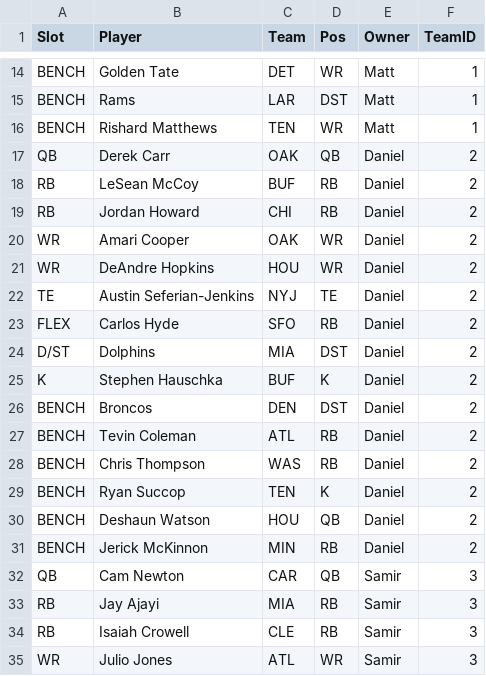
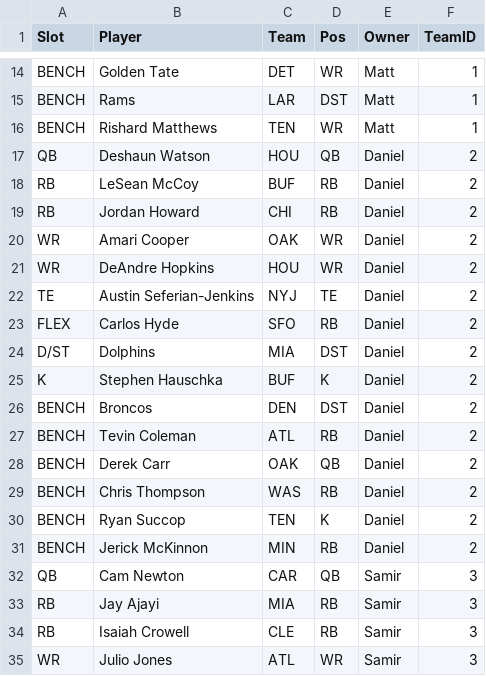
Before and after one commit to reddigari/football, a CSV file: TheOcho2017/Teams/Rosters_Wk8.csv, drawn as a sheet; only a part is shown, gaps mark what is left out.

```diff
--- a/TheOcho2017/Teams/Rosters_Wk8.csv
+++ b/TheOcho2017/Teams/Rosters_Wk8.csv
@@ -16,3 +16,3 @@ BENCH,Rams,LAR,DST,Matt,1
 BENCH,Rishard Matthews,TEN,WR,Matt,1
-QB,Derek Carr,OAK,QB,Daniel,2
+QB,Deshaun Watson,HOU,QB,Daniel,2
 RB,LeSean McCoy,BUF,RB,Daniel,2
@@ -27,5 +27,5 @@ BENCH,Broncos,DEN,DST,Daniel,2
 BENCH,Tevin Coleman,ATL,RB,Daniel,2
+BENCH,Derek Carr,OAK,QB,Daniel,2
 BENCH,Chris Thompson,WAS,RB,Daniel,2
 BENCH,Ryan Succop,TEN,K,Daniel,2
-BENCH,Deshaun Watson,HOU,QB,Daniel,2
 BENCH,Jerick McKinnon,MIN,RB,Daniel,2
```
Also changed, not shown: BTownsFinest/Teams/Matchups_Wk8.csv, BTownsFinest/Teams/Rosters_Wk8.csv, 5 other files.
